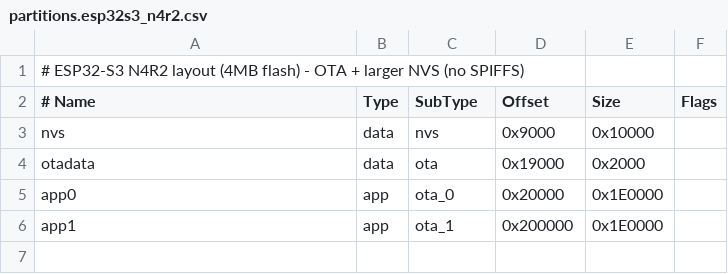
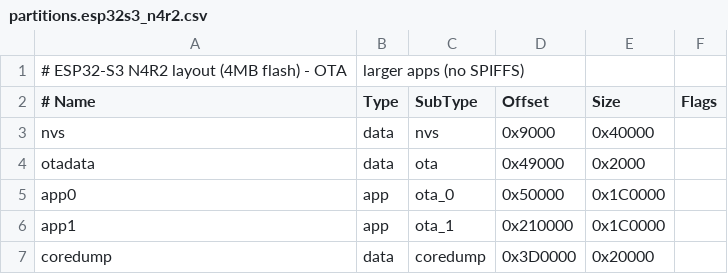
Before and after one commit to rafal83/Car-Light-Sync, a CSV file: partitions.esp32s3_n4r2.csv, drawn as a sheet.

```diff
--- a/partitions.esp32s3_n4r2.csv
+++ b/partitions.esp32s3_n4r2.csv
@@ -1,6 +1,7 @@
-# ESP32-S3 N4R2 layout (4MB flash) - OTA + larger NVS (no SPIFFS)
+# ESP32-S3 N4R2 layout (4MB flash) - OTA, larger apps (no SPIFFS)
 # Name,   Type, SubType, Offset,  Size, Flags
-nvs,      data, nvs,     0x9000,  0x10000,
-otadata,  data, ota,     0x19000, 0x2000,
-app0,     app,  ota_0,   0x20000, 0x1E0000,
-app1,     app,  ota_1,   0x200000,0x1E0000,
+nvs,      data, nvs,     0x9000,  0x40000,
+otadata,  data, ota,     0x49000, 0x2000,
+app0,     app,  ota_0,   0x50000, 0x1C0000,
+app1,     app,  ota_1,   0x210000,0x1C0000,
+coredump, data, coredump,0x3D0000,0x20000,
```
Also changed, not shown: partitions.esp32c6.csv, 19 other files.
